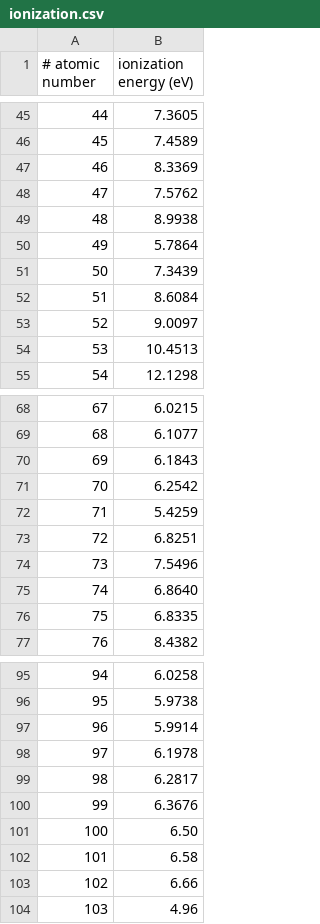
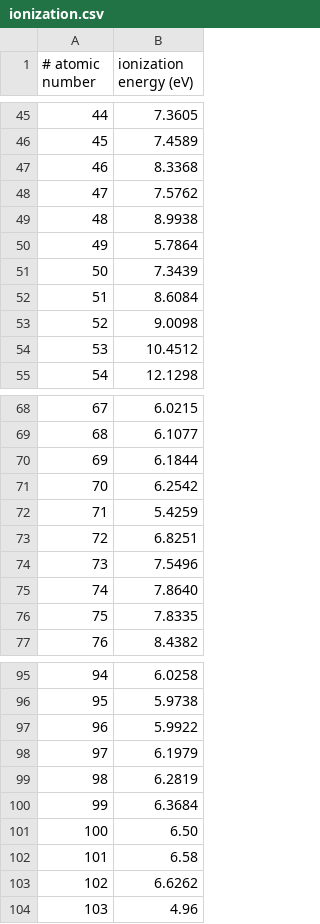
Before and after one commit to jeremyagray/ptdata, a CSV file: ptdata/nist_sp966/ionization.csv, drawn as a sheet; only a part is shown, gaps mark what is left out; the diff covers the shown part only.

Commit message:
fix(data): update NIST SP 966 data
Update NIST SP 966 data to reflect June 2024 periodic table data.

Signed-off-by: Jeremy Alan Gray <gray@flyquackswim.com>

```diff
--- a/ptdata/nist_sp966/ionization.csv
+++ b/ptdata/nist_sp966/ionization.csv
@@ -46,3 +46,3 @@
 45,7.4589
-46,8.3369
+46,8.3368
 47,7.5762
@@ -52,4 +52,4 @@
 51,8.6084
-52,9.0097
-53,10.4513
+52,9.0098
+53,10.4512
 54,12.1298
@@ -69,3 +69,3 @@
 68,6.1077
-69,6.1843
+69,6.1844
 70,6.2542
@@ -74,4 +74,4 @@
 73,7.5496
-74,6.8640
-75,6.8335
+74,7.8640
+75,7.8335
 76,8.4382
@@ -96,9 +96,9 @@
 95,5.9738
-96,5.9914
-97,6.1978
-98,6.2817
-99,6.3676
+96,5.9922
+97,6.1979
+98,6.2819
+99,6.3684
 100,6.50
 101,6.58
-102,6.66
+102,6.6262
 103,4.96
```
Also changed, not shown: 2 edited cells elsewhere in this file, ptdata/nist_sp966/ec.csv, ptdata/nist_sp966/mass.csv, 1 other file.
